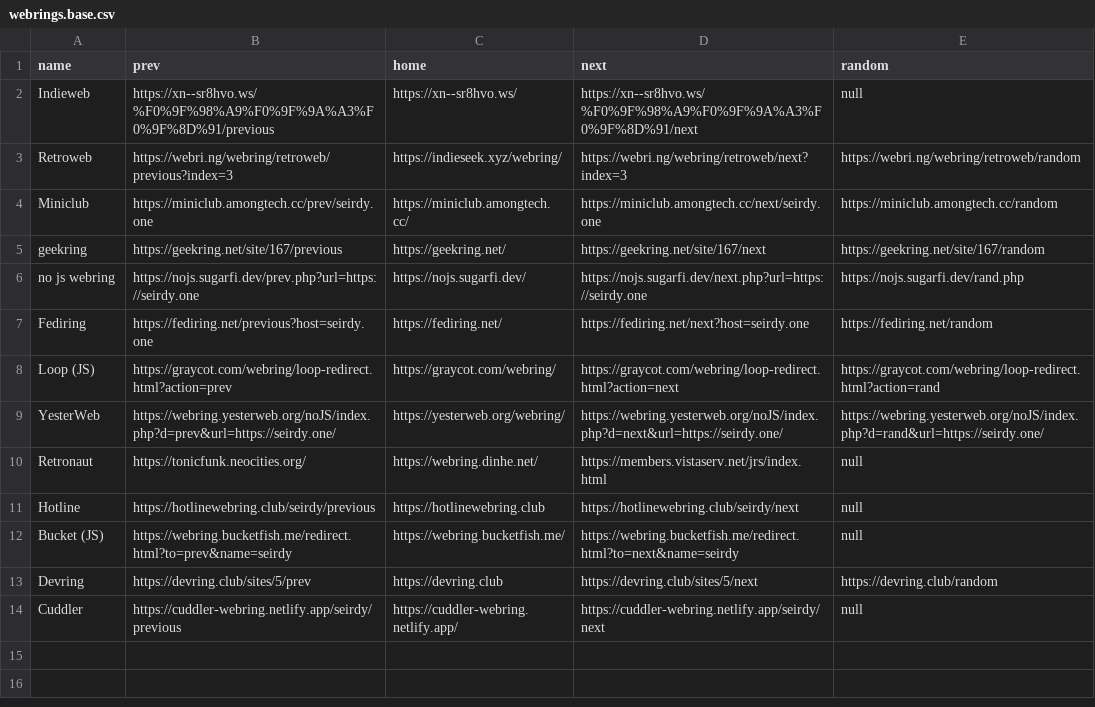
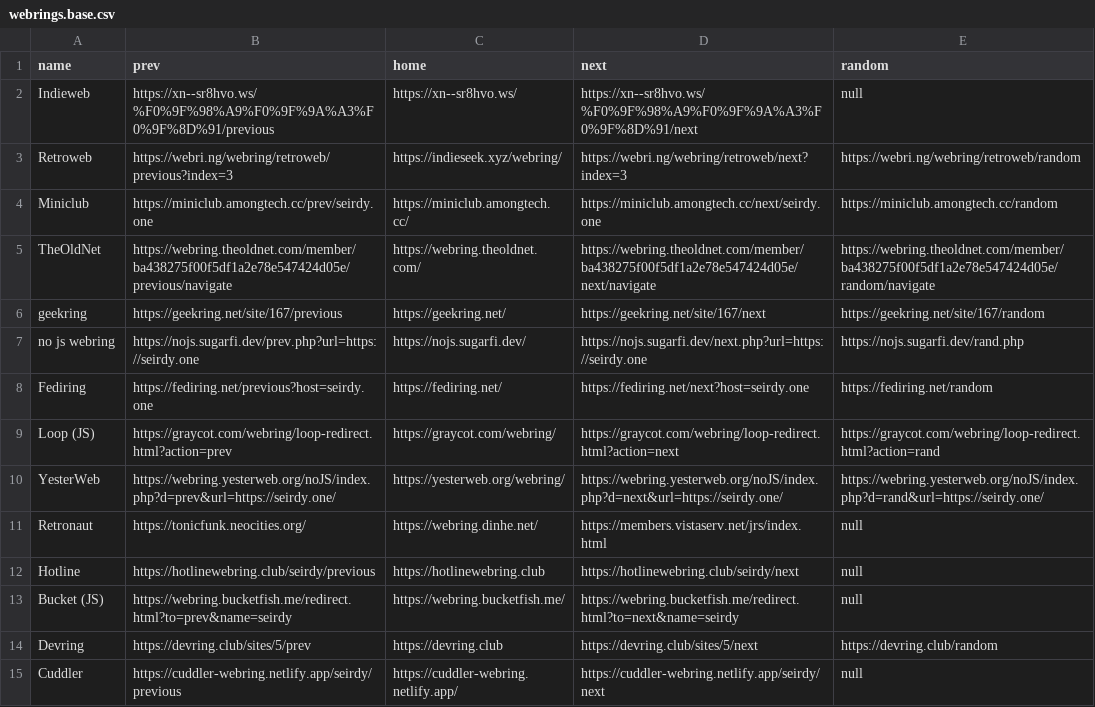
Before and after one commit to Seirdy/seirdy.one, a CSV file: csv/webrings.base.csv, drawn as a sheet.

Commit message:
Join TheOldNet webring

```diff
--- a/csv/webrings.base.csv
+++ b/csv/webrings.base.csv
@@ -4,2 +4,3 @@ Retroweb,https://webri.ng/webring/retroweb/previous?index=3,https://indieseek.xy
 Miniclub,https://miniclub.amongtech.cc/prev/seirdy.one,https://miniclub.amongtech.cc/,https://miniclub.amongtech.cc/next/seirdy.one,https://miniclub.amongtech.cc/random
+TheOldNet,https://webring.theoldnet.com/member/ba438275f00f5df1a2e78e547424d05e/previous/navigate,https://webring.theoldnet.com/,https://webring.theoldnet.com/member/ba438275f00f5df1a2e78e547424d05e/next/navigate,https://webring.theoldnet.com/member/ba438275f00f5df1a2e78e547424d05e/random/navigate
 geekring,https://geekring.net/site/167/previous,https://geekring.net/,https://geekring.net/site/167/next,https://geekring.net/site/167/random
```
